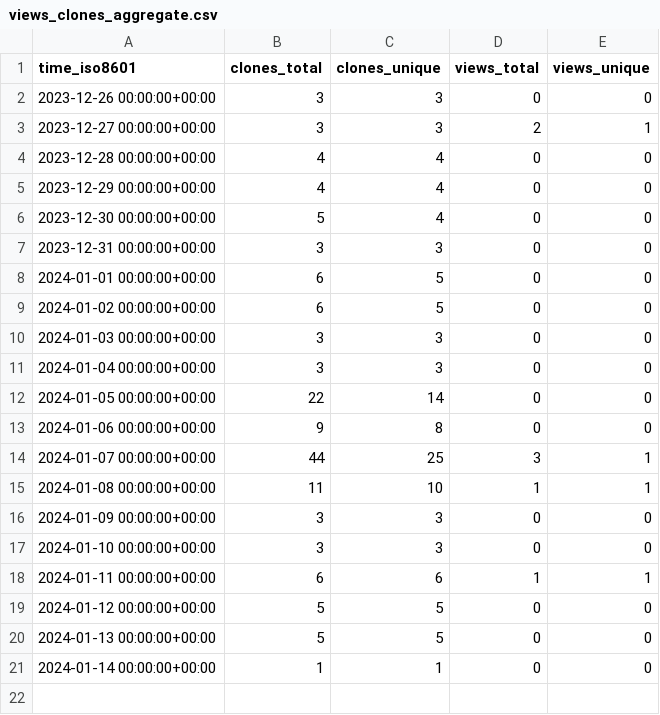
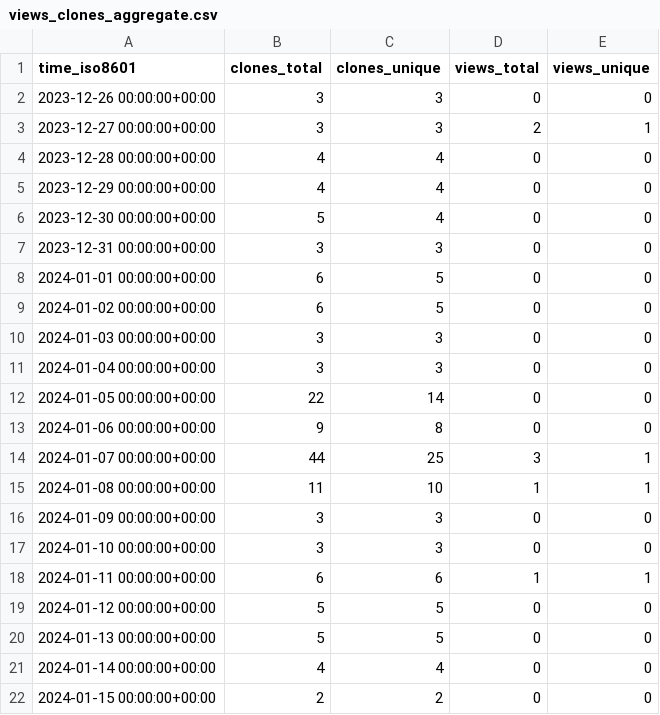
Before and after one commit to m4xshen/m4xshen.dev, a CSV file: m4xshen/m4xshen.dev/ghrs-data/views_clones_aggregate.csv, drawn as a sheet.

```diff
--- a/m4xshen/m4xshen.dev/ghrs-data/views_clones_aggregate.csv
+++ b/m4xshen/m4xshen.dev/ghrs-data/views_clones_aggregate.csv
@@ -20,2 +20,3 @@ time_iso8601,clones_total,clones_unique,views_total,views_unique
 2024-01-13 00:00:00+00:00,5,5,0,0
-2024-01-14 00:00:00+00:00,1,1,0,0
+2024-01-14 00:00:00+00:00,4,4,0,0
+2024-01-15 00:00:00+00:00,2,2,0,0
```
Also changed, not shown: 1 other file.
